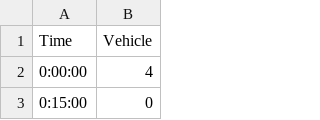
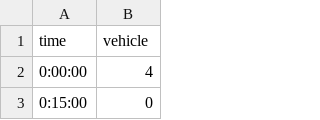
Before and after one commit to Harissh0909/Time-Series-Forecasting-LSTM, a CSV file: Dataset.csv, drawn as a sheet; only a part is shown.

Commit message:
Update Dataset.csv

```diff
--- a/Dataset.csv
+++ b/Dataset.csv
@@ -1,2 +1,2 @@
-Time,Vehicle
+time,vehicle
 0:00:00,4
```
